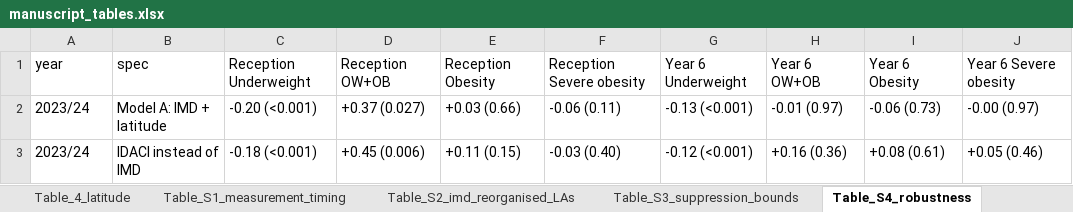
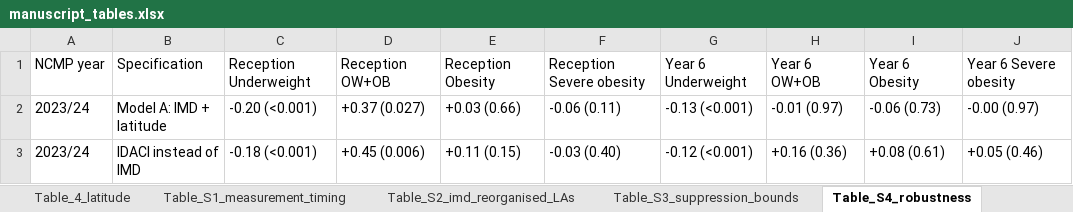
Before and after one commit to comparativechrono/Regional-obesity-patterns-and-meal-timing-in-England, an Excel workbook: outputs/tables/manuscript_tables.xlsx, sheet Table_S4_robustness, drawn as a sheet; only a part is shown; values as stored, in another font and other column widths than the file's, no borders; the diff names each change by its address in the sheet, - before the commit and + after, or states it on an @@ line.

```diff
--- a/outputs/tables/manuscript_tables.xlsx (sheet Table_S4_robustness)
+++ b/outputs/tables/manuscript_tables.xlsx (sheet Table_S4_robustness)
-A1: year
+A1: NCMP year
-B1: spec
+B1: Specification
```
Also changed, not shown: sheet Table_S5_morans_I, sheet Table_S3_suppression_bounds, sheet Table_S2_imd_reorganised_LAs, 21 other files.
